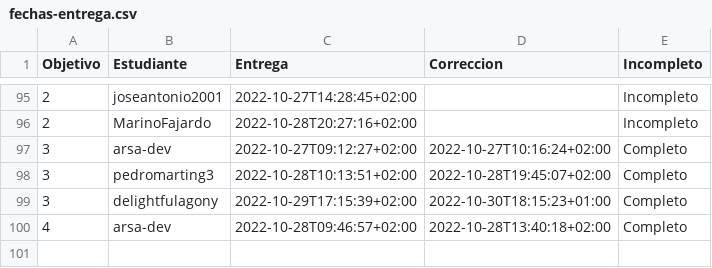
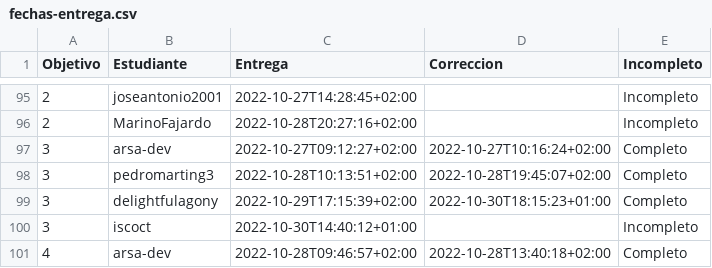
Before and after one commit to JJ/IV-22-23, a CSV file: data/fechas-entrega.csv, drawn as a sheet; only a part is shown, gaps mark what is left out.

Commit message:
:arrow_up: Actualiza datos

```diff
--- a/data/fechas-entrega.csv
+++ b/data/fechas-entrega.csv
@@ -99,2 +99,3 @@ Objetivo;Estudiante;Entrega;Correccion;Incompleto
 3; delightfulagony;2022-10-29T17:15:39+02:00;2022-10-30T18:15:23+01:00;Completo
+3; iscoct;2022-10-30T14:40:12+01:00;;Incompleto
 4; arsa-dev;2022-10-28T09:46:57+02:00;2022-10-28T13:40:18+02:00;Completo
```
